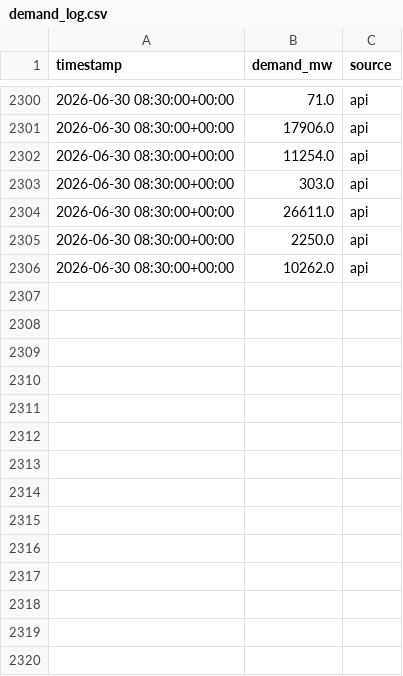
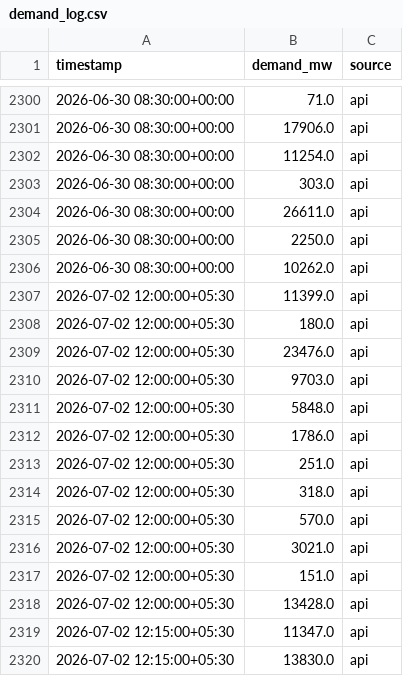
Before and after one commit to Akshat-Rai0/NTPC-NVVN-MP, a CSV file: data/demand_log.csv, drawn as a sheet; only a part is shown, gaps mark what is left out.

```diff
--- a/data/demand_log.csv
+++ b/data/demand_log.csv
@@ -2306 +2306,15 @@ timestamp,demand_mw,source
 2026-06-30 08:30:00+00:00,10262.0,api
+2026-07-02 12:00:00+05:30,11399.0,api
+2026-07-02 12:00:00+05:30,180.0,api
+2026-07-02 12:00:00+05:30,23476.0,api
+2026-07-02 12:00:00+05:30,9703.0,api
+2026-07-02 12:00:00+05:30,5848.0,api
+2026-07-02 12:00:00+05:30,1786.0,api
+2026-07-02 12:00:00+05:30,251.0,api
+2026-07-02 12:00:00+05:30,318.0,api
+2026-07-02 12:00:00+05:30,570.0,api
+2026-07-02 12:00:00+05:30,3021.0,api
+2026-07-02 12:00:00+05:30,151.0,api
+2026-07-02 12:00:00+05:30,13428.0,api
+2026-07-02 12:15:00+05:30,11347.0,api
+2026-07-02 12:15:00+05:30,13830.0,api
```
Also changed, not shown: data/states/ap/prediction_log.csv, data/states/dl/prediction_log.csv, 38 other files.
